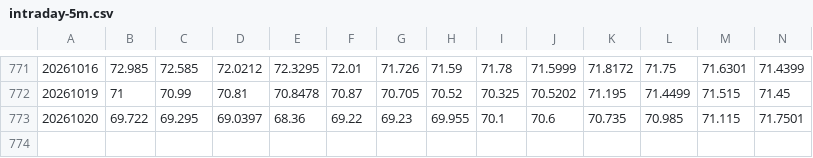
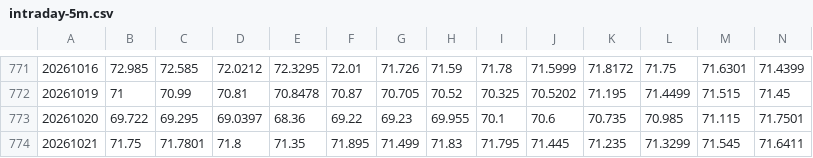
Before and after one commit to ETFMD/d-capitalism, a CSV file: data/stratsim/intraday-5m.csv, drawn as a sheet; only a part is shown, gaps mark what is left out; rows hold the shown columns only; the diff names each change by its address in the sheet, - before the commit and + after, or states it on an @@ line.

```diff
--- a/data/stratsim/intraday-5m.csv
+++ b/data/stratsim/intraday-5m.csv
+row 774: 20261021 | 71.75 | 71.7801 | 71.8 | 71.35 | 71.895 | 71.499 | 71.83 | 71.795 | 71.445 | 71.235 | 71.3299 | 71.545 | 71.6411
```
Also changed, not shown: data/stratsim/intraday-1m.csv, data/stratsim/nfci.csv, 5 other files.
